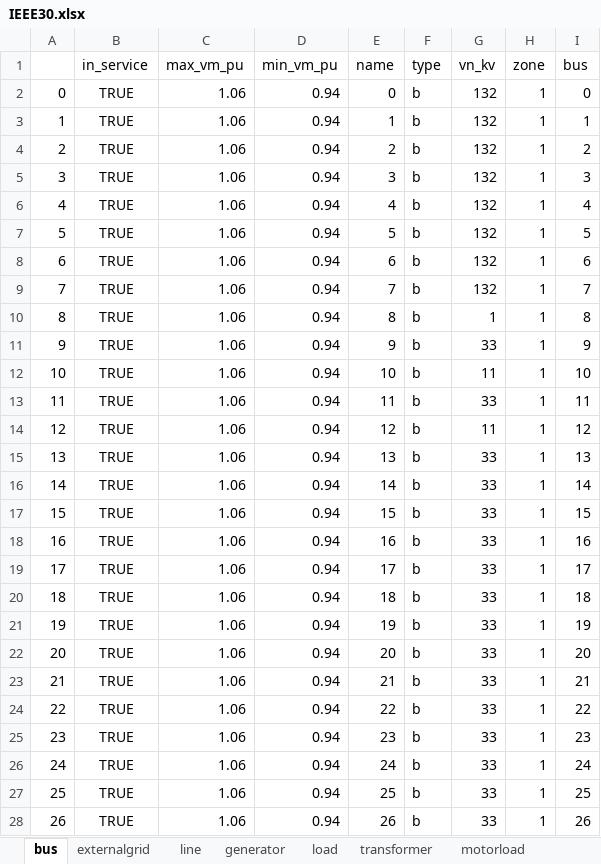
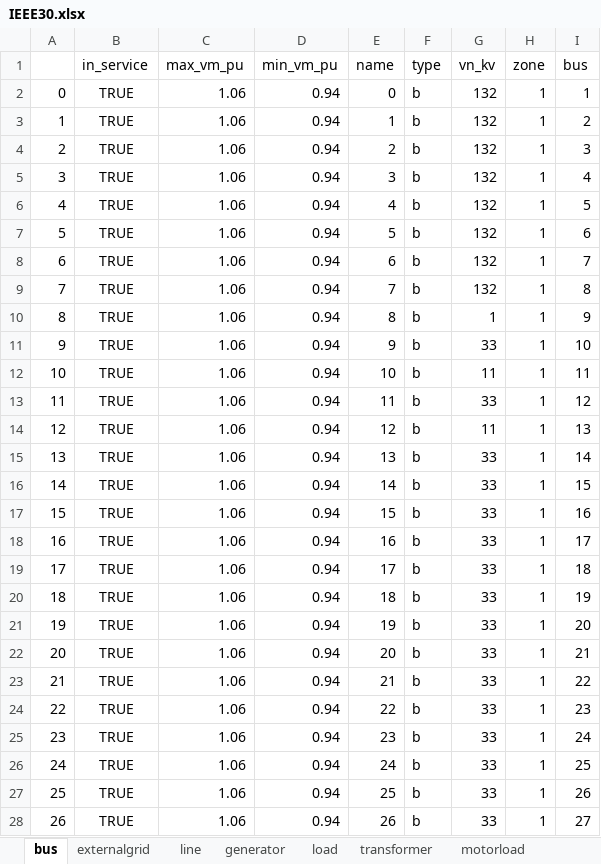
Before and after one commit to userWZ/ARS, an Excel workbook: IEEE30.xlsx, sheet bus, drawn as a sheet; only a part is shown; values as stored, in another font and other column widths than the file's, no borders; the diff covers the shown part only; the diff names each change by its address in the sheet, - before the commit and + after, or states it on an @@ line.

```diff
--- a/IEEE30.xlsx (sheet bus)
+++ b/IEEE30.xlsx (sheet bus)
-I2 (bus): 0
+I2 (bus): 1
-I3 (bus): 1
+I3 (bus): 2
-I4 (bus): 2
+I4 (bus): 3
-I5 (bus): 3
+I5 (bus): 4
-I6 (bus): 4
+I6 (bus): 5
-I7 (bus): 5
+I7 (bus): 6
-I8 (bus): 6
+I8 (bus): 7
-I9 (bus): 7
+I9 (bus): 8
-I10 (bus): 8
+I10 (bus): 9
-I11 (bus): 9
+I11 (bus): 10
-I12 (bus): 10
+I12 (bus): 11
-I13 (bus): 11
+I13 (bus): 12
-I14 (bus): 12
+I14 (bus): 13
-I15 (bus): 13
+I15 (bus): 14
-I16 (bus): 14
+I16 (bus): 15
-I17 (bus): 15
+I17 (bus): 16
-I18 (bus): 16
+I18 (bus): 17
-I19 (bus): 17
+I19 (bus): 18
-I20 (bus): 18
+I20 (bus): 19
-I21 (bus): 19
+I21 (bus): 20
-I22 (bus): 20
+I22 (bus): 21
-I23 (bus): 21
+I23 (bus): 22
-I24 (bus): 22
+I24 (bus): 23
-I25 (bus): 23
+I25 (bus): 24
-I26 (bus): 24
+I26 (bus): 25
-I27 (bus): 25
+I27 (bus): 26
-I28 (bus): 26
+I28 (bus): 27
```
Also changed, not shown: 3 edited cells elsewhere in this sheet, sheet generator, sheet externalgrid, IEEE30_2.xlsx, Restoration_Sample_Data.xlsx, 5 other files.
